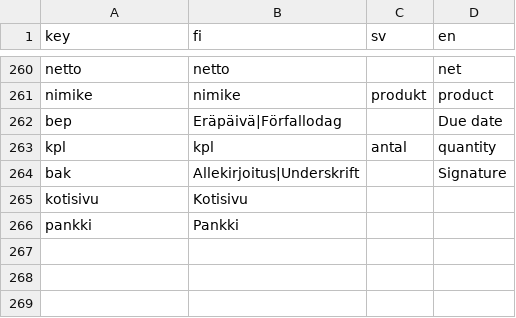
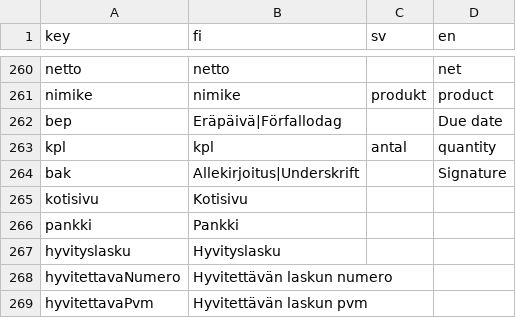
Before and after one commit to artoh/kitupiikki, a CSV file: kitsas/tr/tulkki.csv, drawn as a sheet; only a part is shown, gaps mark what is left out; the diff names each change by its address in the sheet, - before the commit and + after, or states it on an @@ line.

Commit message:
Hyvityslasku

```diff
--- a/kitsas/tr/tulkki.csv
+++ b/kitsas/tr/tulkki.csv
+row 267: hyvityslasku | Hyvityslasku
+row 268: hyvitettavaNumero | Hyvitettävän laskun numero
+row 269: hyvitettavaPvm | Hyvitettävän laskun pvm
```
Also changed, not shown: 17 other files.
